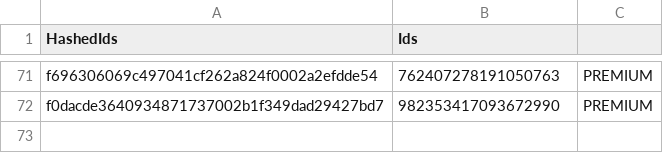
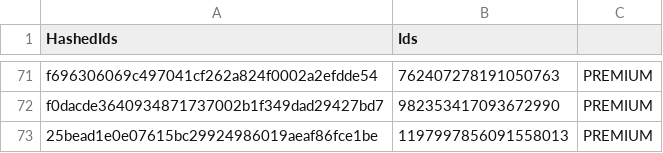
Before and after one commit to vertex-peak/API, a CSV file: API.csv, drawn as a sheet; only a part is shown, gaps mark what is left out.

Commit message:
Update Premium/Booster CSV

```diff
--- a/API.csv
+++ b/API.csv
@@ -72 +72,2 @@ f696306069c497041cf262a824f0002a2efdde54,762407278191050763,PREMIUM
 f0dacde3640934871737002b1f349dad29427bd7,982353417093672990,PREMIUM
+25bead1e0e07615bc29924986019aeaf86fce1be,1197997856091558013,PREMIUM
```
